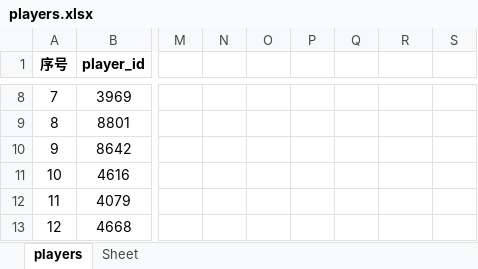
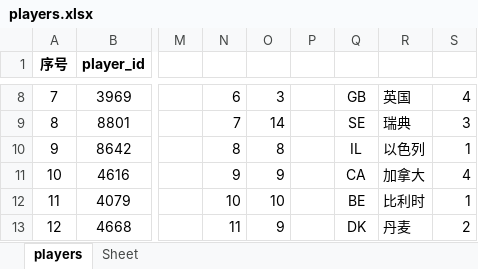
Before and after one commit to lcscim/python-demo, an Excel workbook: project/Python/owlapptest/saveexcel/players.xlsx, sheet players, drawn as a sheet; only a part is shown, gaps mark what is left out; values as stored, in another font and other column widths than the file's, no borders; charts and pictures not drawn; the diff covers the shown part only; the diff names each change by its address in the sheet, - before the commit and + after, or states it on an @@ line.

```diff
--- a/project/Python/owlapptest/saveexcel/players.xlsx (sheet players)
+++ b/project/Python/owlapptest/saveexcel/players.xlsx (sheet players)
-N8: (empty)
+N8: 6
-O8: (empty)
+O8: 3
-Q8: (empty)
+Q8: GB
-R8: (empty)
+R8: 英国
-S8: (empty)
+S8: 4
-N9: (empty)
+N9: 7
-O9: (empty)
+O9: 14
-Q9: (empty)
+Q9: SE
-R9: (empty)
+R9: 瑞典
-S9: (empty)
+S9: 3
-N10: (empty)
+N10: 8
-O10: (empty)
+O10: 8
-Q10: (empty)
+Q10: IL
-R10: (empty)
+R10: 以色列
-S10: (empty)
+S10: 1
-N11: (empty)
+N11: 9
-O11: (empty)
+O11: 9
-Q11: (empty)
+Q11: CA
-R11: (empty)
+R11: 加拿大
-S11: (empty)
+S11: 4
-N12: (empty)
+N12: 10
-O12: (empty)
+O12: 10
-Q12: (empty)
+Q12: BE
-R12: (empty)
+R12: 比利时
-S12: (empty)
+S12: 1
-N13: (empty)
+N13: 11
-O13: (empty)
+O13: 9
-Q13: (empty)
+Q13: DK
-R13: (empty)
+R13: 丹麦
-S13: (empty)
+S13: 2
```
Also changed, not shown: 242 edited cells elsewhere in this sheet, charts or pictures.
